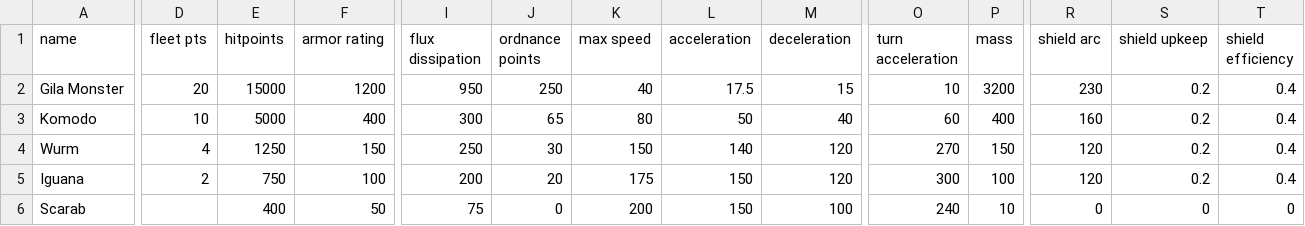
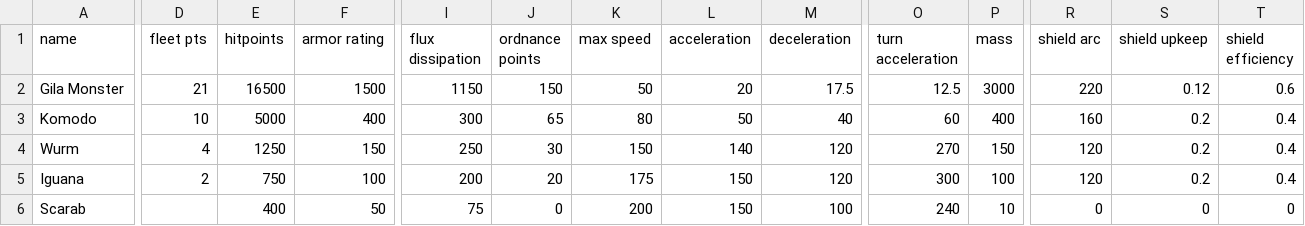
Before and after one commit to Trylobot/starsector-mods, a CSV file: nom/data/hulls/ship_data.csv, drawn as a sheet; only a part is shown, gaps mark what is left out; the diff names each change by its address in the sheet, - before the commit and + after, or states it on an @@ line.

```diff
--- a/nom/data/hulls/ship_data.csv
+++ b/nom/data/hulls/ship_data.csv
-D2 (fleet pts): 20
+D2 (fleet pts): 21
-E2 (hitpoints): 15000
+E2 (hitpoints): 16500
-F2 (armor rating): 1200
+F2 (armor rating): 1500
-I2 (flux dissipation): 950
+I2 (flux dissipation): 1150
-J2 (ordnance points): 250
+J2 (ordnance points): 150
-K2 (max speed): 40
+K2 (max speed): 50
-L2 (acceleration): 17.5
+L2 (acceleration): 20
-M2 (deceleration): 15
+M2 (deceleration): 17.5
-O2 (turn acceleration): 10
+O2 (turn acceleration): 12.5
-P2 (mass): 3200
+P2 (mass): 3000
-R2 (shield arc): 230
+R2 (shield arc): 220
-S2 (shield upkeep): 0.2
+S2 (shield upkeep): 0.12
-T2 (shield efficiency): 0.4
+T2 (shield efficiency): 0.6
```
Also changed, not shown: nom/data/weapons/weapon_data.csv, 1 other file.
